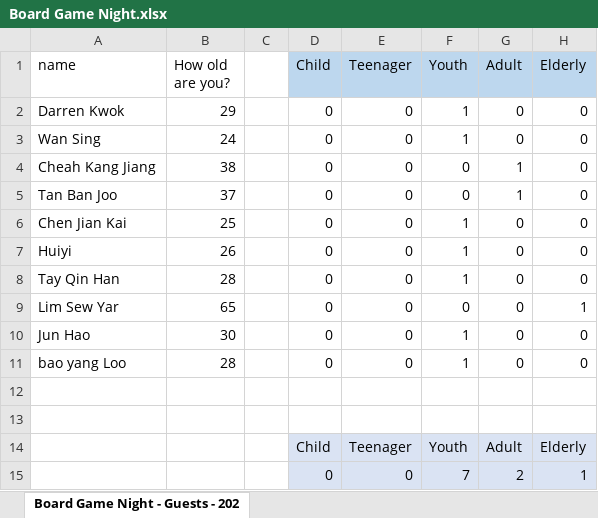
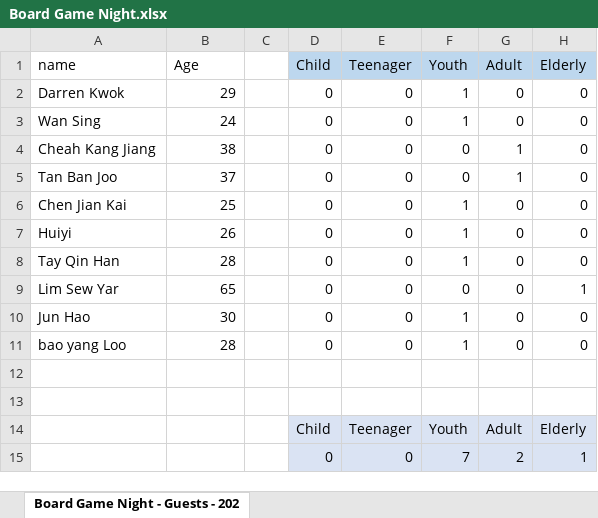
Before and after one commit to jace-yeong/dashboard, an Excel workbook: data/Board Game Night.xlsx, sheet Board Game Night - Guests - 202, drawn as a sheet; only a part is shown; values as stored, in another font and other column widths than the file's, no borders; charts and pictures not drawn; the diff names each change by its address in the sheet, - before the commit and + after, or states it on an @@ line.

```diff
--- a/data/Board Game Night.xlsx (sheet Board Game Night - Guests - 202)
+++ b/data/Board Game Night.xlsx (sheet Board Game Night - Guests - 202)
-B1: How old are you?
+B1: Age
```
Also changed, not shown: data/Ferticlay.xlsx, data/Trivia Night 02.xlsx.
